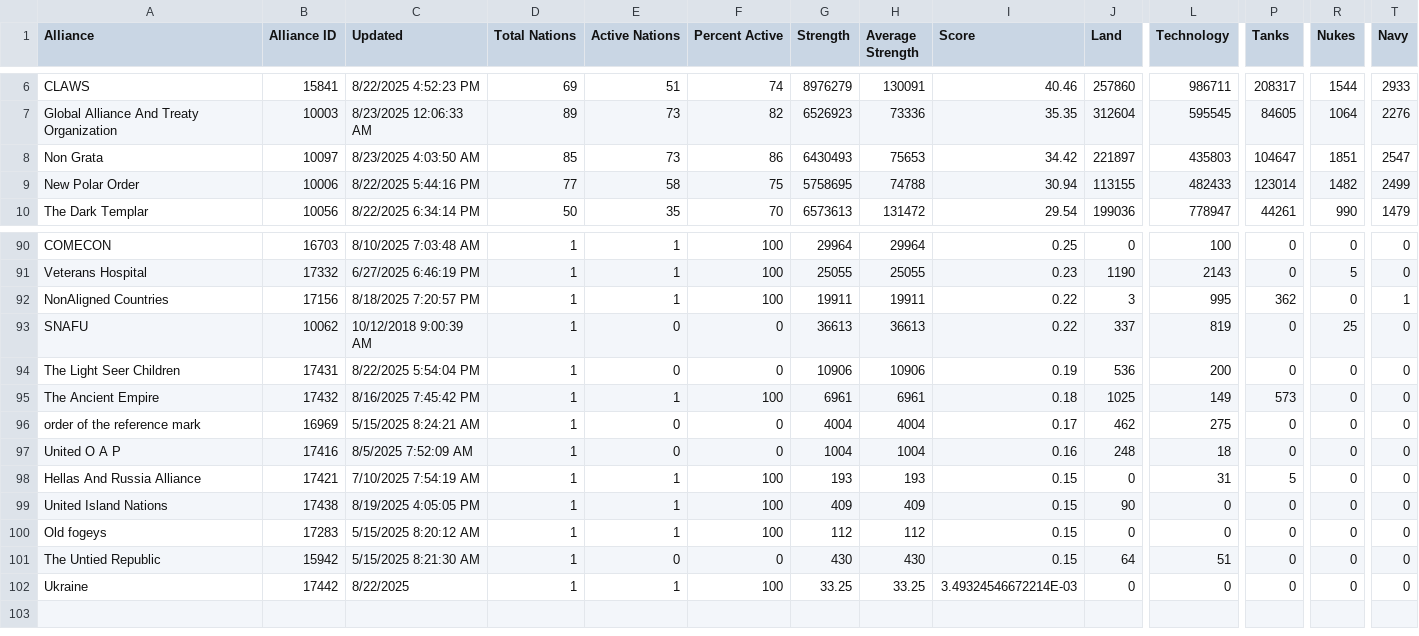
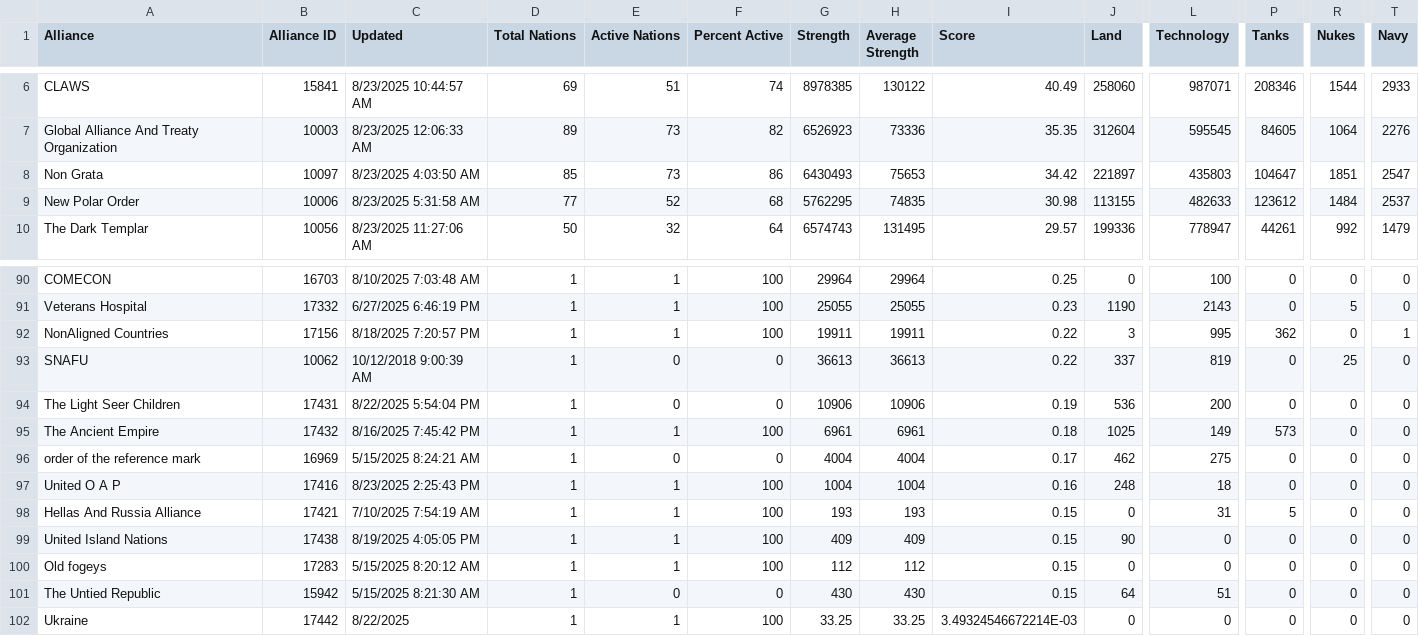
Before and after one commit to oh-ari/oh-ari.github.io, a CSV file: daily/CN_Alliance_Stats.csv, drawn as a sheet; only a part is shown, gaps mark what is left out; the diff covers the shown part only; the diff names each change by its address in the sheet, - before the commit and + after, or states it on an @@ line.

```diff
--- a/daily/CN_Alliance_Stats.csv
+++ b/daily/CN_Alliance_Stats.csv
-C6 (Updated): 8/22/2025 4:52:23 PM
+C6 (Updated): 8/23/2025 10:44:57 AM
-G6 (Strength): 8976279
+G6 (Strength): 8978385
-H6 (Average Strength): 130091
+H6 (Average Strength): 130122
-I6 (Score): 40.46
+I6 (Score): 40.49
-J6 (Land): 257860
+J6 (Land): 258060
-L6 (Technology): 986711
+L6 (Technology): 987071
-P6 (Tanks): 208317
+P6 (Tanks): 208346
-C9 (Updated): 8/22/2025 5:44:16 PM
+C9 (Updated): 8/23/2025 5:31:58 AM
-E9 (Active Nations): 58
+E9 (Active Nations): 52
-F9 (Percent Active): 75
+F9 (Percent Active): 68
-G9 (Strength): 5758695
+G9 (Strength): 5762295
-H9 (Average Strength): 74788
+H9 (Average Strength): 74835
-I9 (Score): 30.94
+I9 (Score): 30.98
-L9 (Technology): 482433
+L9 (Technology): 482633
-P9 (Tanks): 123014
+P9 (Tanks): 123612
-R9 (Nukes): 1482
+R9 (Nukes): 1484
-T9 (Navy): 2499
+T9 (Navy): 2537
-C10 (Updated): 8/22/2025 6:34:14 PM
+C10 (Updated): 8/23/2025 11:27:06 AM
-E10 (Active Nations): 35
+E10 (Active Nations): 32
-F10 (Percent Active): 70
+F10 (Percent Active): 64
-G10 (Strength): 6573613
+G10 (Strength): 6574743
-H10 (Average Strength): 131472
+H10 (Average Strength): 131495
-I10 (Score): 29.54
+I10 (Score): 29.57
-J10 (Land): 199036
+J10 (Land): 199336
-R10 (Nukes): 990
+R10 (Nukes): 992
-C97 (Updated): 8/5/2025 7:52:09 AM
+C97 (Updated): 8/23/2025 2:25:43 PM
-E97 (Active Nations): 0
+E97 (Active Nations): 1
-F97 (Percent Active): 0
+F97 (Percent Active): 100
```
Also changed, not shown: 1 added row, 1 removed row and 121 edited cells elsewhere in this file, daily/CN_Foreign_Aid.csv, daily/CN_Nation_Stats.csv, 3 other files.
